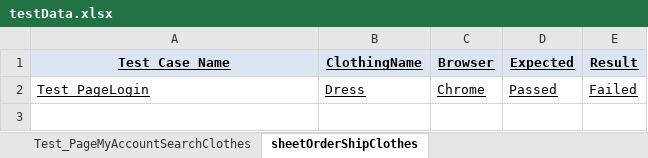
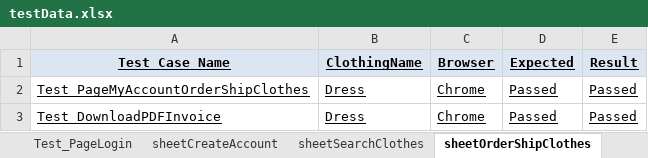
Before and after one commit to carloscgta/TestautomationSeleniumTestNGJava, an Excel workbook: src/main/resources/testData.xlsx, sheet sheetOrderShipClothes, drawn as a sheet; values as stored, in another font and other column widths than the file's, no borders; addresses are those after the commit; the diff names each change by its address in the sheet, - before the commit and + after, or states it on an @@ line.

Commit message:
Refactor - PDF report for Downloaded invoice
Refactor - PDF report for Downloaded invoice

```diff
--- a/src/main/resources/testData.xlsx (sheet sheetOrderShipClothes)
+++ b/src/main/resources/testData.xlsx (sheet sheetOrderShipClothes)
-sheet tab: Test_PageMyAccountSearchClothes
+sheet tab: sheetSearchClothes
+row 2: Test_PageMyAccountOrderShipClothes | Dress | Chrome | Passed | Passed
-A3 (Test Case Name): Test_PageLogin
+A3 (Test Case Name): Test_DownloadPDFInvoice
-E3 (Result): Failed
+E3 (Result): Passed
```
Also changed, not shown: sheet sheetCreateAccount, sheet Test_PageLogin, other sheet tabs, 31 other files.
